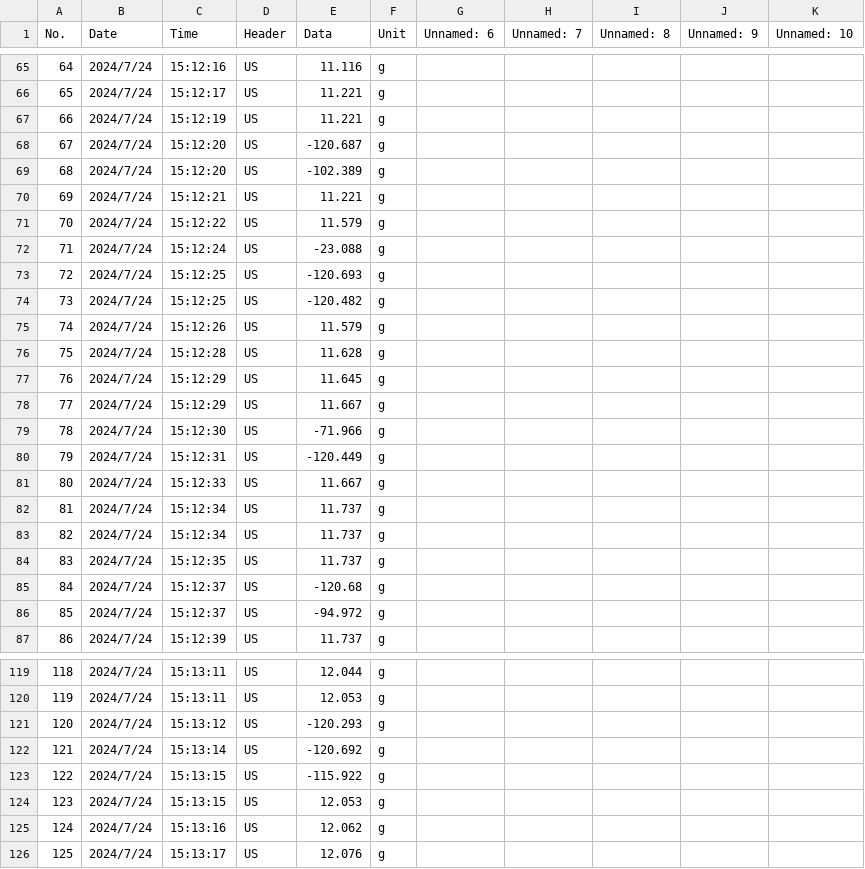
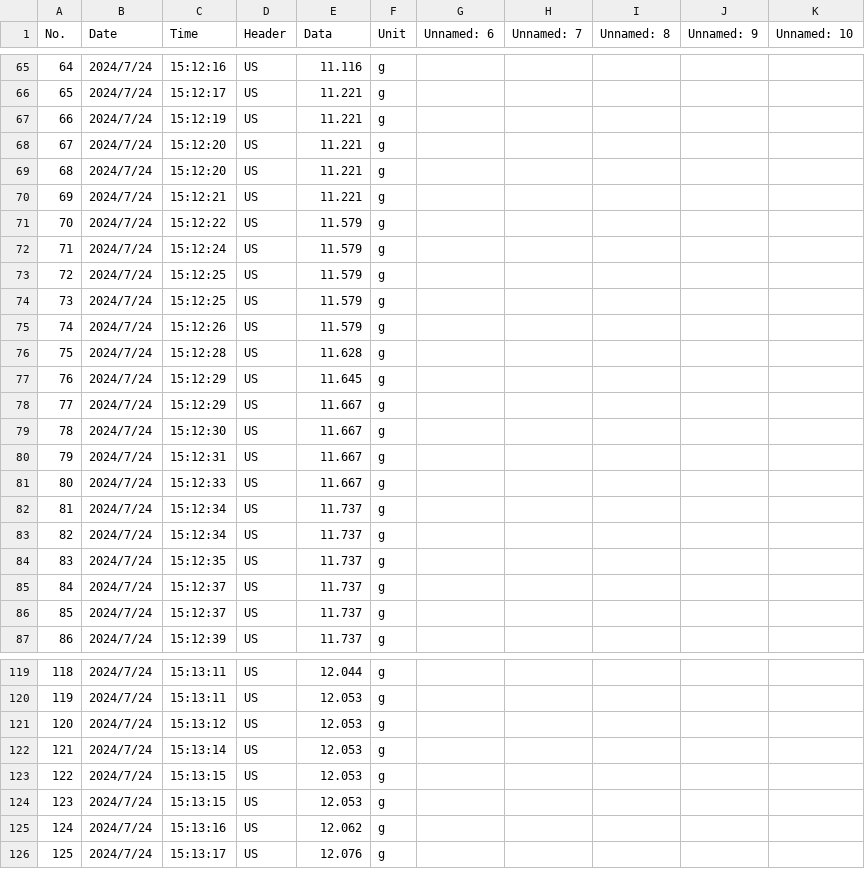
Before and after one commit to rannrann/neutralization_titration, a CSV file: files/二回目_revised.csv, drawn as a sheet; only a part is shown, gaps mark what is left out; the diff covers the shown part only.

```diff
--- a/files/二回目_revised.csv
+++ b/files/二回目_revised.csv
@@ -67,9 +67,9 @@ No.,Date,Time,Header,Data,Unit,Unnamed: 6,Unnamed: 7,Unnamed: 8,Unnamed: 9,Unnam
 66,2024/7/24,15:12:19,US,11.221,g,,,,,
-67,2024/7/24,15:12:20,US,-120.687,g,,,,,
-68,2024/7/24,15:12:20,US,-102.389,g,,,,,
+67,2024/7/24,15:12:20,US,11.221,g,,,,,
+68,2024/7/24,15:12:20,US,11.221,g,,,,,
 69,2024/7/24,15:12:21,US,11.221,g,,,,,
 70,2024/7/24,15:12:22,US,11.579,g,,,,,
-71,2024/7/24,15:12:24,US,-23.088,g,,,,,
-72,2024/7/24,15:12:25,US,-120.693,g,,,,,
-73,2024/7/24,15:12:25,US,-120.482,g,,,,,
+71,2024/7/24,15:12:24,US,11.579,g,,,,,
+72,2024/7/24,15:12:25,US,11.579,g,,,,,
+73,2024/7/24,15:12:25,US,11.579,g,,,,,
 74,2024/7/24,15:12:26,US,11.579,g,,,,,
@@ -78,4 +78,4 @@ No.,Date,Time,Header,Data,Unit,Unnamed: 6,Unnamed: 7,Unnamed: 8,Unnamed: 9,Unnam
 77,2024/7/24,15:12:29,US,11.667,g,,,,,
-78,2024/7/24,15:12:30,US,-71.966,g,,,,,
-79,2024/7/24,15:12:31,US,-120.449,g,,,,,
+78,2024/7/24,15:12:30,US,11.667,g,,,,,
+79,2024/7/24,15:12:31,US,11.667,g,,,,,
 80,2024/7/24,15:12:33,US,11.667,g,,,,,
@@ -84,4 +84,4 @@ No.,Date,Time,Header,Data,Unit,Unnamed: 6,Unnamed: 7,Unnamed: 8,Unnamed: 9,Unnam
 83,2024/7/24,15:12:35,US,11.737,g,,,,,
-84,2024/7/24,15:12:37,US,-120.68,g,,,,,
-85,2024/7/24,15:12:37,US,-94.972,g,,,,,
+84,2024/7/24,15:12:37,US,11.737,g,,,,,
+85,2024/7/24,15:12:37,US,11.737,g,,,,,
 86,2024/7/24,15:12:39,US,11.737,g,,,,,
@@ -120,5 +120,5 @@ No.,Date,Time,Header,Data,Unit,Unnamed: 6,Unnamed: 7,Unnamed: 8,Unnamed: 9,Unnam
 119,2024/7/24,15:13:11,US,12.053,g,,,,,
-120,2024/7/24,15:13:12,US,-120.293,g,,,,,
-121,2024/7/24,15:13:14,US,-120.692,g,,,,,
-122,2024/7/24,15:13:15,US,-115.922,g,,,,,
+120,2024/7/24,15:13:12,US,12.053,g,,,,,
+121,2024/7/24,15:13:14,US,12.053,g,,,,,
+122,2024/7/24,15:13:15,US,12.053,g,,,,,
 123,2024/7/24,15:13:15,US,12.053,g,,,,,
```
Also changed, not shown: 45 edited cells elsewhere in this file, files/一回目_revised.csv, files/三回目_revised.csv, 14 other files.
